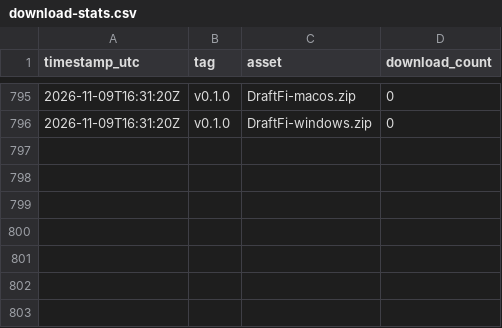
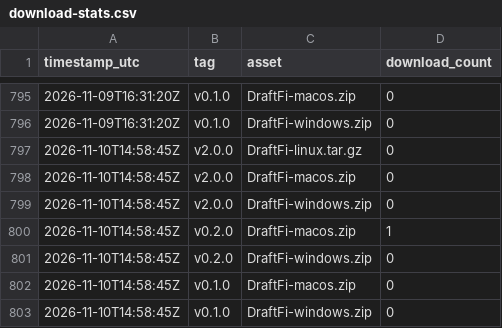
Before and after one commit to arcwel/draftfi, a CSV file: download-stats.csv, drawn as a sheet; only a part is shown, gaps mark what is left out; the diff names each change by its address in the sheet, - before the commit and + after, or states it on an @@ line.

Commit message:
chore: snapshot release download counts [skip ci]

```diff
--- a/download-stats.csv
+++ b/download-stats.csv
+row 797: 2026-11-10T14:58:45Z | v2.0.0 | DraftFi-linux.tar.gz | 0
+row 798: 2026-11-10T14:58:45Z | v2.0.0 | DraftFi-macos.zip | 0
+row 799: 2026-11-10T14:58:45Z | v2.0.0 | DraftFi-windows.zip | 0
+row 800: 2026-11-10T14:58:45Z | v0.2.0 | DraftFi-macos.zip | 1
+row 801: 2026-11-10T14:58:45Z | v0.2.0 | DraftFi-windows.zip | 0
+row 802: 2026-11-10T14:58:45Z | v0.1.0 | DraftFi-macos.zip | 0
+row 803: 2026-11-10T14:58:45Z | v0.1.0 | DraftFi-windows.zip | 0
```
